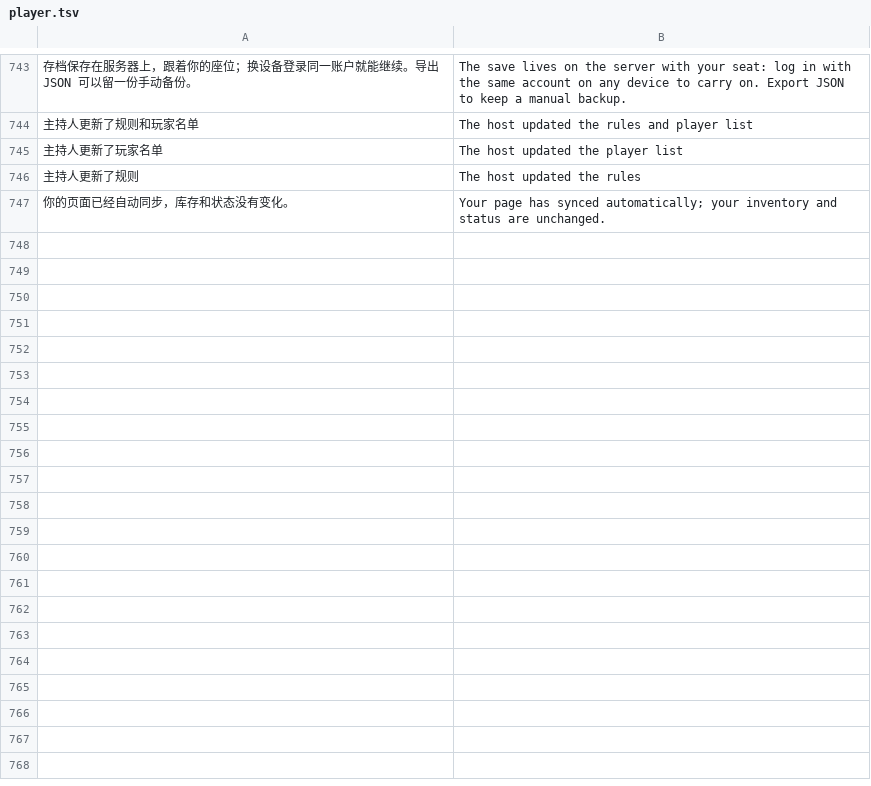
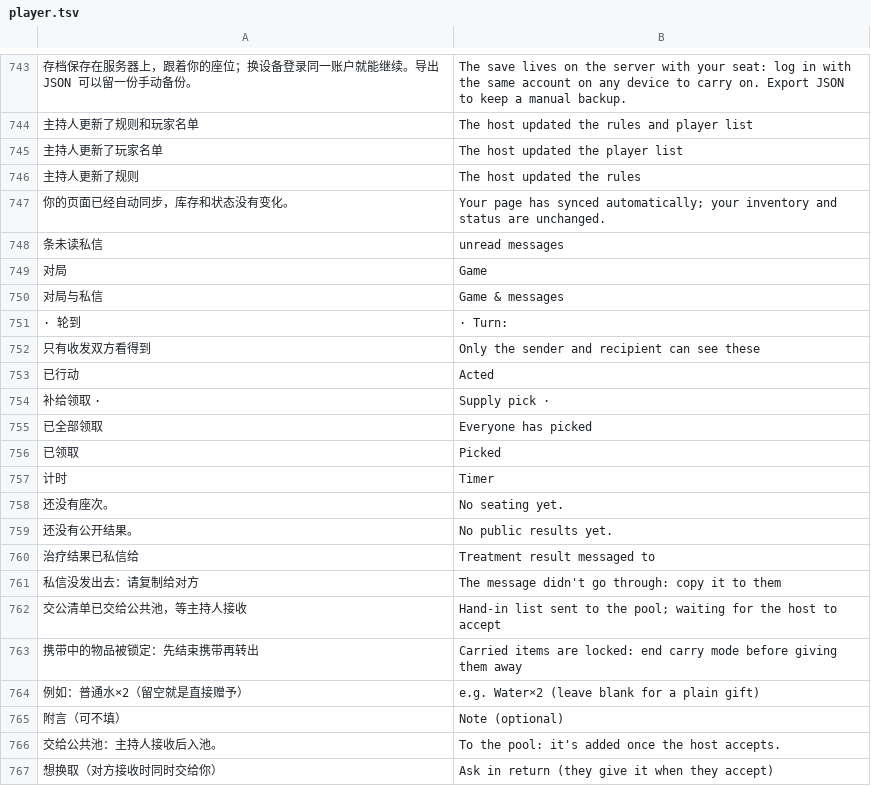
Before and after one commit to AustenXiyue/rapid_demo_testing, a TSV file: shelter/src/shared/i18n/player.tsv, drawn as a sheet; only a part is shown, gaps mark what is left out; the diff covers the shown part only; the diff names each change by its address in the sheet, - before the commit and + after, or states it on an @@ line.

```diff
--- a/shelter/src/shared/i18n/player.tsv
+++ b/shelter/src/shared/i18n/player.tsv
+row 748: 条未读私信 | unread messages
+row 749: 对局 | Game
+row 750: 对局与私信 | Game & messages
+row 751: · 轮到 | · Turn:
+row 752: 只有收发双方看得到 | Only the sender and recipient can see these
+row 753: 已行动 | Acted
+row 754: 补给领取 · | Supply pick ·
+row 755: 已全部领取 | Everyone has picked
+row 756: 已领取 | Picked
+row 757: 计时 | Timer
+row 758: 还没有座次。 | No seating yet.
+row 759: 还没有公开结果。 | No public results yet.
+row 760: 治疗结果已私信给 | Treatment result messaged to
+row 761: 私信没发出去：请复制给对方 | The message didn't go through: copy it to them
+row 762: 交公清单已交给公共池，等主持人接收 | Hand-in list sent to the pool; waiting for the host to accept
+row 763: 携带中的物品被锁定：先结束携带再转出 | Carried items are locked: end carry mode before giving them away
+row 764: 例如：普通水×2（留空就是直接赠予） | e.g. Water×2 (leave blank for a plain gift)
+row 765: 附言（可不填） | Note (optional)
+row 766: 交给公共池：主持人接收后入池。 | To the pool: it's added once the host accepts.
+row 767: 想换取（对方接收时同时交给你） | Ask in return (they give it when they accept)
```
Also changed, not shown: 12 added rows elsewhere in this file, shelter/src/shared/i18n/core.tsv, shelter/src/shared/i18n/host.tsv, 19 other files.
